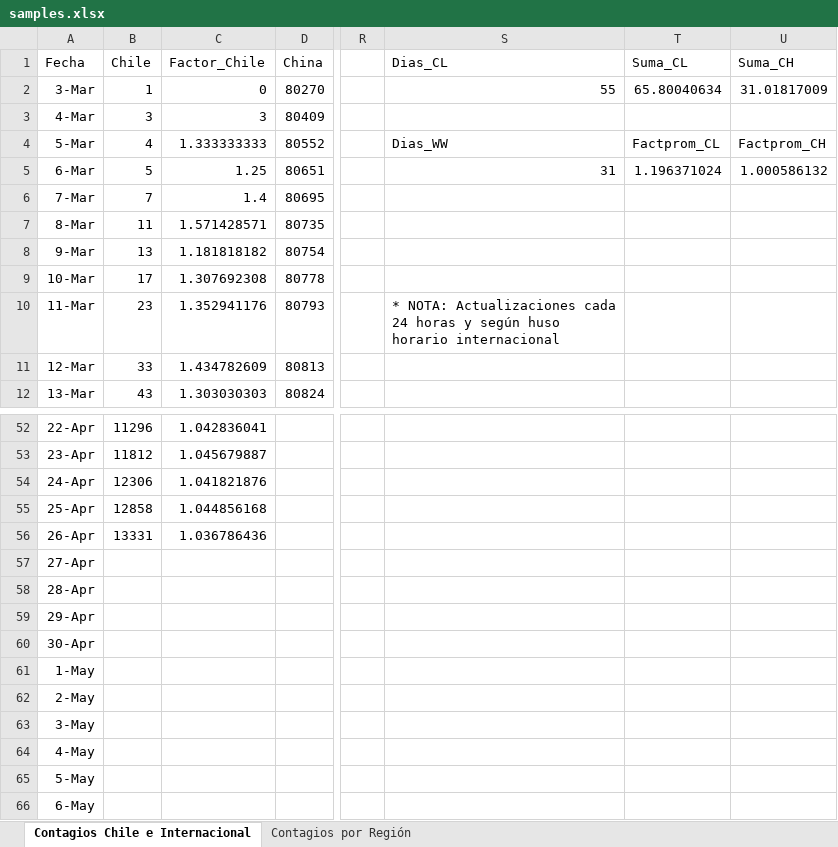
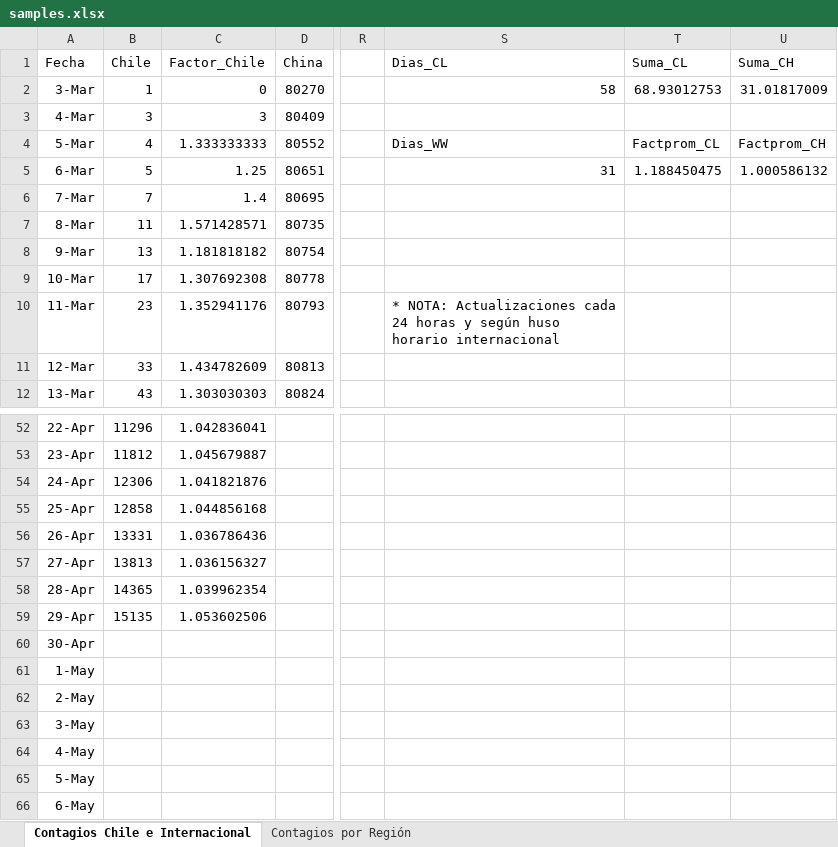
Before and after one commit to showiz/coronagraph, an Excel workbook: samples.xlsx, sheet Contagios Chile e Internacional, drawn as a sheet; only a part is shown, gaps mark what is left out; values as stored, in another font and other column widths than the file's, no borders; charts and pictures and conditional formats and table styles not drawn; the diff names each change by its address in the sheet, - before the commit and + after, or states it on an @@ line.

```diff
--- a/samples.xlsx (sheet Contagios Chile e Internacional)
+++ b/samples.xlsx (sheet Contagios Chile e Internacional)
-S2 (Dias_CL): 55
+S2 (Dias_CL): 58
-T2 (Suma_CL): 65.80040634
+T2 (Suma_CL): 68.93012753
-T5 (Suma_CL): 1.196371024
+T5 (Suma_CL): 1.188450475
-B57 (Chile): (empty)
+B57 (Chile): 13813
-C57 (Factor_Chile): (empty)
+C57 (Factor_Chile): 1.036156327
-B58 (Chile): (empty)
+B58 (Chile): 14365
-C58 (Factor_Chile): (empty)
+C58 (Factor_Chile): 1.039962354
-B59 (Chile): (empty)
+B59 (Chile): 15135
-C59 (Factor_Chile): (empty)
+C59 (Factor_Chile): 1.053602506
```
Also changed, not shown: sheet Contagios por Región, 1 other file.
